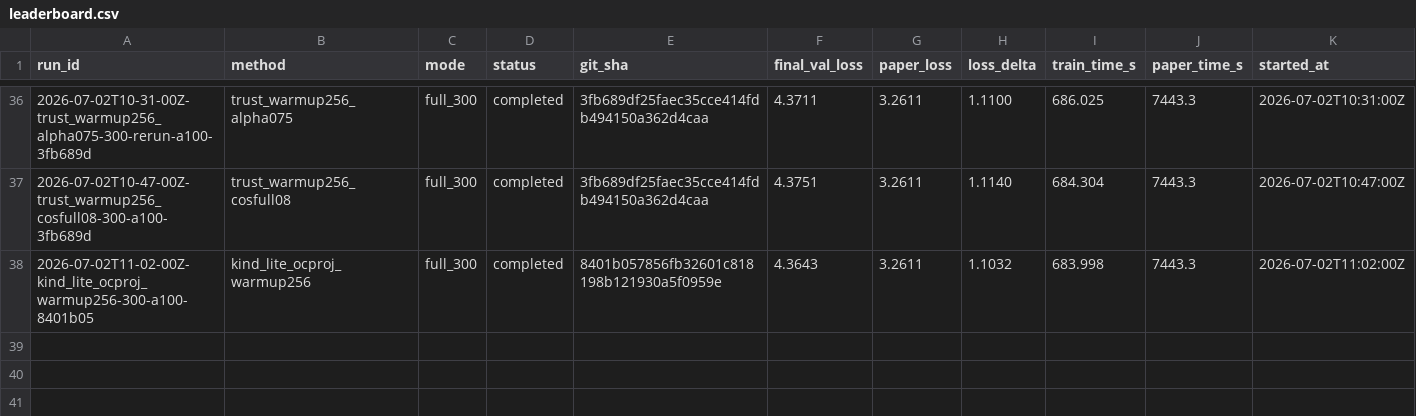
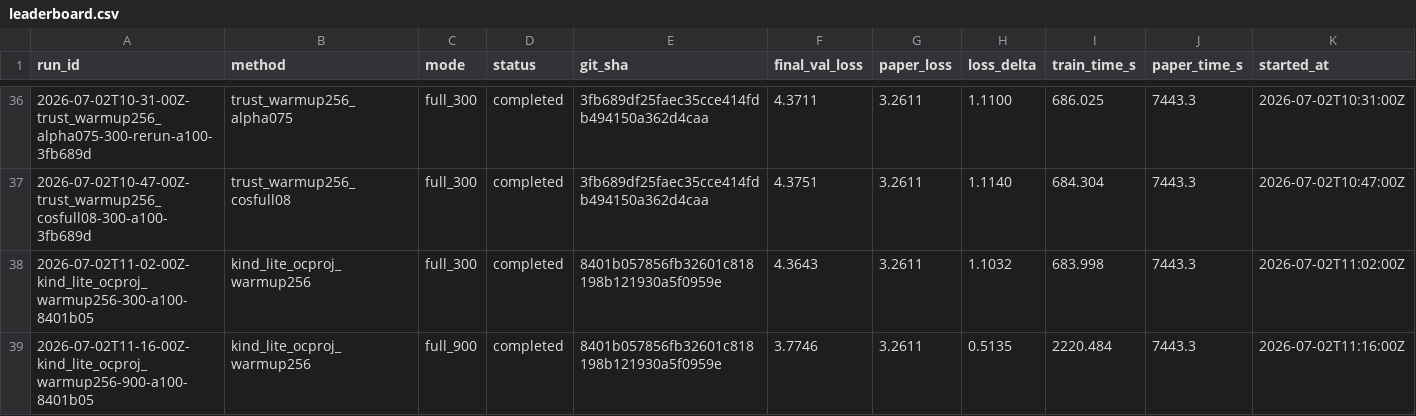
Before and after one commit to yanghu819/muon_plus, a CSV file: leaderboard.csv, drawn as a sheet; only a part is shown, gaps mark what is left out; rows hold the shown columns only; the diff names each change by its address in the sheet, - before the commit and + after, or states it on an @@ line.

Commit message:
Record kind-lite 900 win and launch 1200 gate
Timestamp: 2026-07-02T12:08:00Z

Experiment: 2026-07-02T11-16-00Z-kind_lite_ocproj_warmup256-900-a100-8401b05 completed at final_val_loss=3.7746 after 2220.484s on AIStation GPU2 A100.

Insight: the weak step-600 point was not decisive; module-specific diagonal preconditioning for o/c_proj recovered by step 900 and beat current full Trust, warmup-only, and Lite256 900 gates. This points to a structural preconditioner-type issue in low-trust projection families rather than another scalar trust-threshold tuning problem.

Decision: keep kind_lite_ocproj_warmup256 as the current positive mechanism and launch one 1200-step same-hardware gate. Kill criterion: do not promote to a 6200 lease unless it beats the A100 Lite256 mirror at 3.6907 and full Trust control at 3.6919.

Lesson: mid-run telemetry and step-600 validation can be misleading when the mechanism changes module families; promotion should require a decision gate, but not overreact to one weak intermediate point if the 300-step mechanism signal was strong.

```diff
--- a/leaderboard.csv
+++ b/leaderboard.csv
+row 39: 2026-07-02T11-16-00Z-kind_lite_ocproj_warmup256-900-a100-8401b05 | kind_lite_ocproj_warmup256 | full_900 | completed | 8401b057856fb32601c818198b121930a5f0959e | 3.7746 | 3.2611 | 0.5135 | 2220.484 | 7443.3 | 2026-07-02T11:16:00Z
```
Also changed, not shown: 3 other files.
